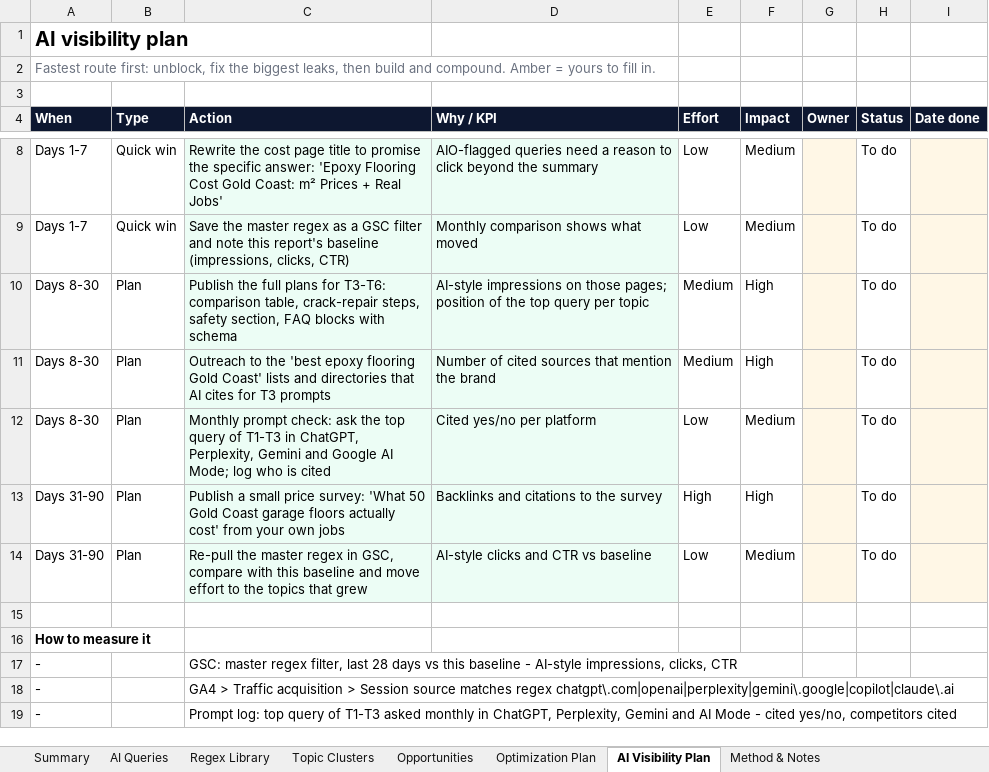
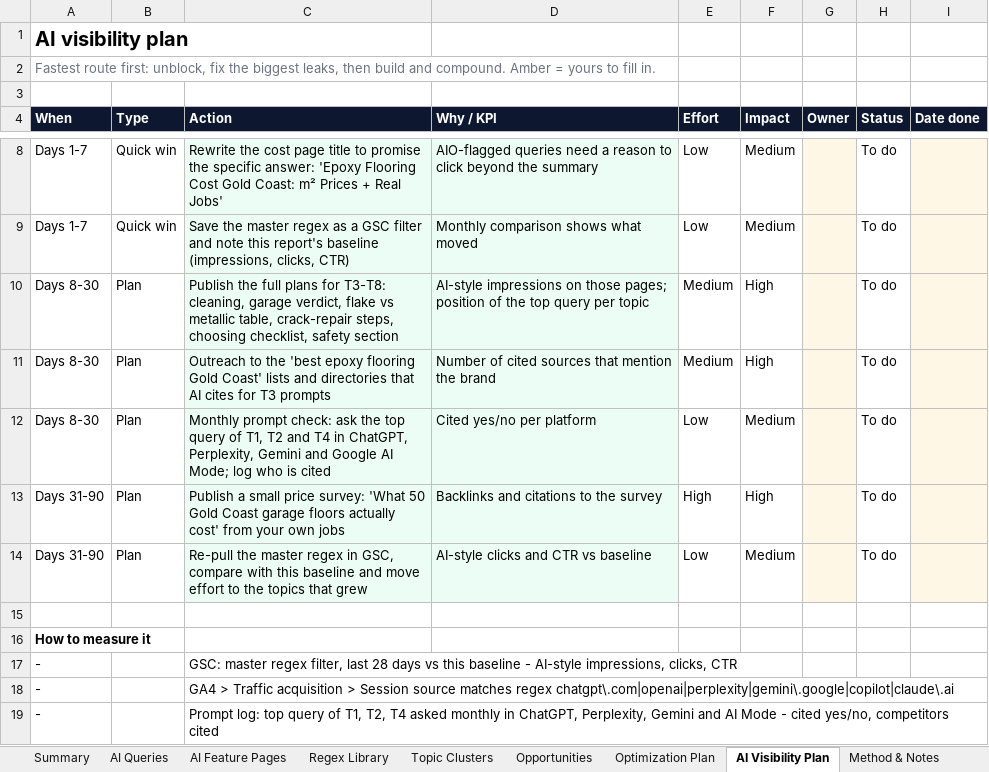
Before and after one commit to akifseospecialist-digitalmarketer/ai-queries-finder, an Excel workbook: examples/sample-report.xlsx, sheet AI Visibility Plan, drawn as a sheet; only a part is shown, gaps mark what is left out; values as stored, in another font and other column widths than the file's, no borders; conditional formats not drawn; the diff names each change by its address in the sheet, - before the commit and + after, or states it on an @@ line.

Commit message:
Tested live in Search Console: Generative AI report, URL filters, follow-ups
- Read the GSC Generative AI features report (pages) and map pages to topics
- Open GSC views by URL (metrics, num_of_months, breakdown=page, query=~regex)
  instead of the filter menu, which closes under automated clicks
- Detect the not-signed-in redirect to /search-console/about
- New regex families: R11 AI Mode follow-ups, R12 AI agent searches;
  R05 no longer matches "near me"; R10 allows "https //"
- AI Overview flag needs 20+ impressions; TSV input for scraped tables
- New AI Feature Pages tab (9 tabs); --gsc-urls, --ai-pages, --pages, --ai-total

```diff
--- a/examples/sample-report.xlsx (sheet AI Visibility Plan)
+++ b/examples/sample-report.xlsx (sheet AI Visibility Plan)
+sheet tab: AI Feature Pages
-C10 (Action): …plans for T3-T6: comparison table, crack-repair steps, safety section, FAQ blocks with schema
+C10 (Action): …plans for T3-T8: cleaning, garage verdict, flake vs metallic table, crack-repair steps, choosing checklist, safety section
-C12 (Action): …query of T1-T3 in ChatGPT,…
+C12 (Action): …query of T1, T2 and T4 in ChatGPT,…
-C19 (Action): …query of T1-T3 asked monthly…
+C19 (Action): …query of T1, T2, T4 asked monthly…
```
Also changed, not shown: sheet AI Queries, sheet Topic Clusters, sheet Opportunities, sheet Optimization Plan, sheet Regex Library, sheet Summary, 1 more sheet, 22 other files.
